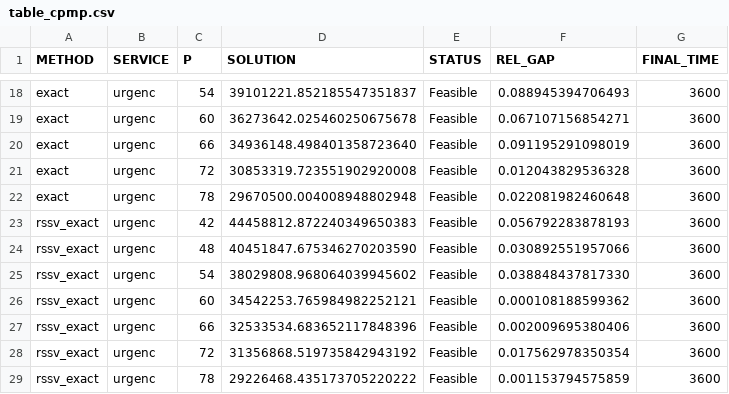
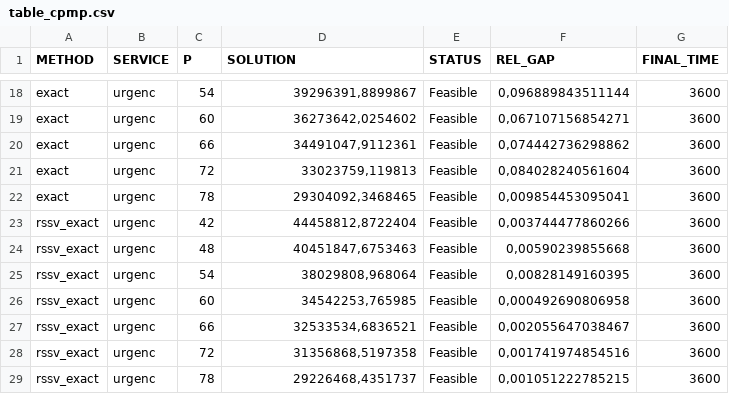
Before and after one commit to albuquef/evaluatuion_PMP, a CSV file: tables_sol/table_cpmp.csv, drawn as a sheet; only a part is shown, gaps mark what is left out; the diff covers the shown part only; the diff names each change by its address in the sheet, - before the commit and + after, or states it on an @@ line.

```diff
--- a/tables_sol/table_cpmp.csv
+++ b/tables_sol/table_cpmp.csv
-D18 (SOLUTION): 39101221.852185547351837
+D18 (SOLUTION): 39296391,8899867
-F18 (REL_GAP): 0.088945394706493
+F18 (REL_GAP): 0,096889843511144
-D19 (SOLUTION): 36273642.025460250675678
+D19 (SOLUTION): 36273642,0254602
-F19 (REL_GAP): 0.067107156854271
+F19 (REL_GAP): 0,067107156854271
-D20 (SOLUTION): 34936148.498401358723640
+D20 (SOLUTION): 34491047,9112361
-F20 (REL_GAP): 0.091195291098019
+F20 (REL_GAP): 0,074442736298862
-D21 (SOLUTION): 30853319.723551902920008
+D21 (SOLUTION): 33023759,119813
-F21 (REL_GAP): 0.012043829536328
+F21 (REL_GAP): 0,084028240561604
-D22 (SOLUTION): 29670500.004008948802948
+D22 (SOLUTION): 29304092,3468465
-F22 (REL_GAP): 0.022081982460648
+F22 (REL_GAP): 0,009854453095041
-D23 (SOLUTION): 44458812.872240349650383
+D23 (SOLUTION): 44458812,8722404
-F23 (REL_GAP): 0.056792283878193
+F23 (REL_GAP): 0,003744477860266
-D24 (SOLUTION): 40451847.675346270203590
+D24 (SOLUTION): 40451847,6753463
-F24 (REL_GAP): 0.030892551957066
+F24 (REL_GAP): 0,00590239855668
-D25 (SOLUTION): 38029808.968064039945602
+D25 (SOLUTION): 38029808,968064
-F25 (REL_GAP): 0.038848437817330
+F25 (REL_GAP): 0,00828149160395
-D26 (SOLUTION): 34542253.765984982252121
+D26 (SOLUTION): 34542253,765985
-F26 (REL_GAP): 0.000108188599362
+F26 (REL_GAP): 0,000492690806958
-D27 (SOLUTION): 32533534.683652117848396
+D27 (SOLUTION): 32533534,6836521
-F27 (REL_GAP): 0.002009695380406
+F27 (REL_GAP): 0,002055647038467
-D28 (SOLUTION): 31356868.519735842943192
+D28 (SOLUTION): 31356868,5197358
-F28 (REL_GAP): 0.017562978350354
+F28 (REL_GAP): 0,001741974854516
-D29 (SOLUTION): 29226468.435173705220222
+D29 (SOLUTION): 29226468,4351737
-F29 (REL_GAP): 0.001153794575859
+F29 (REL_GAP): 0,001051222785215
```
Also changed, not shown: 32 edited cells elsewhere in this file, 31 other files.
